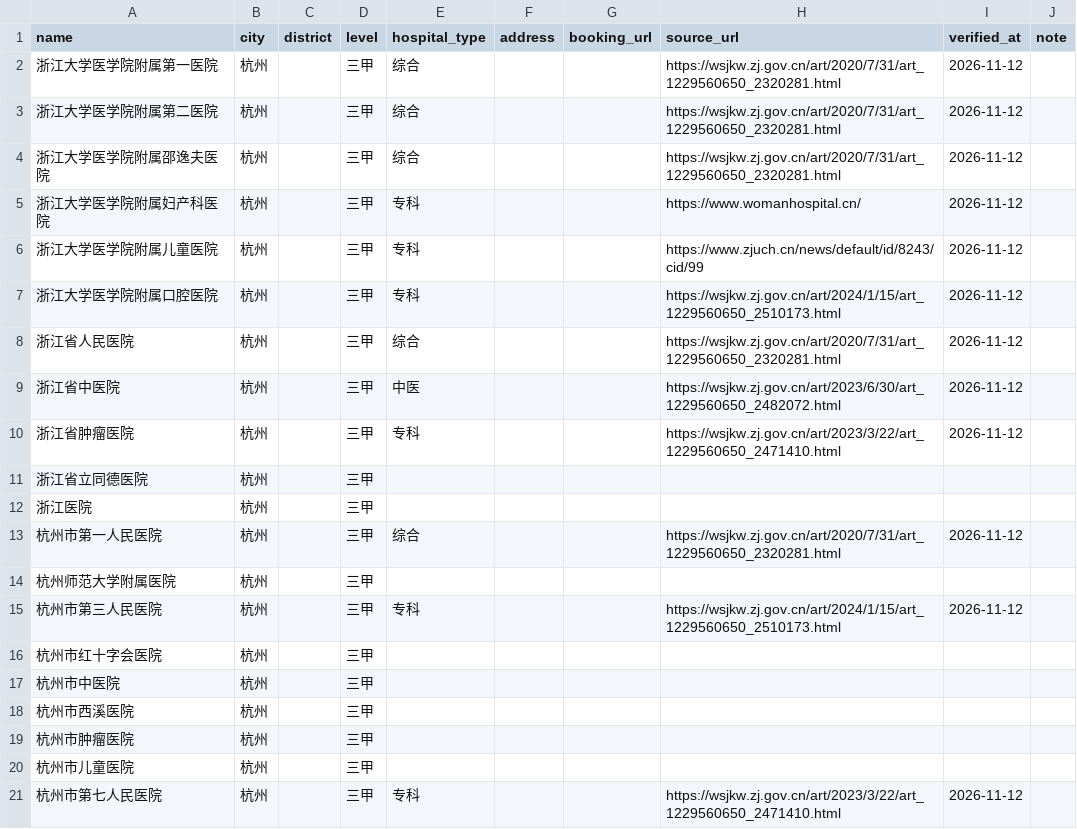
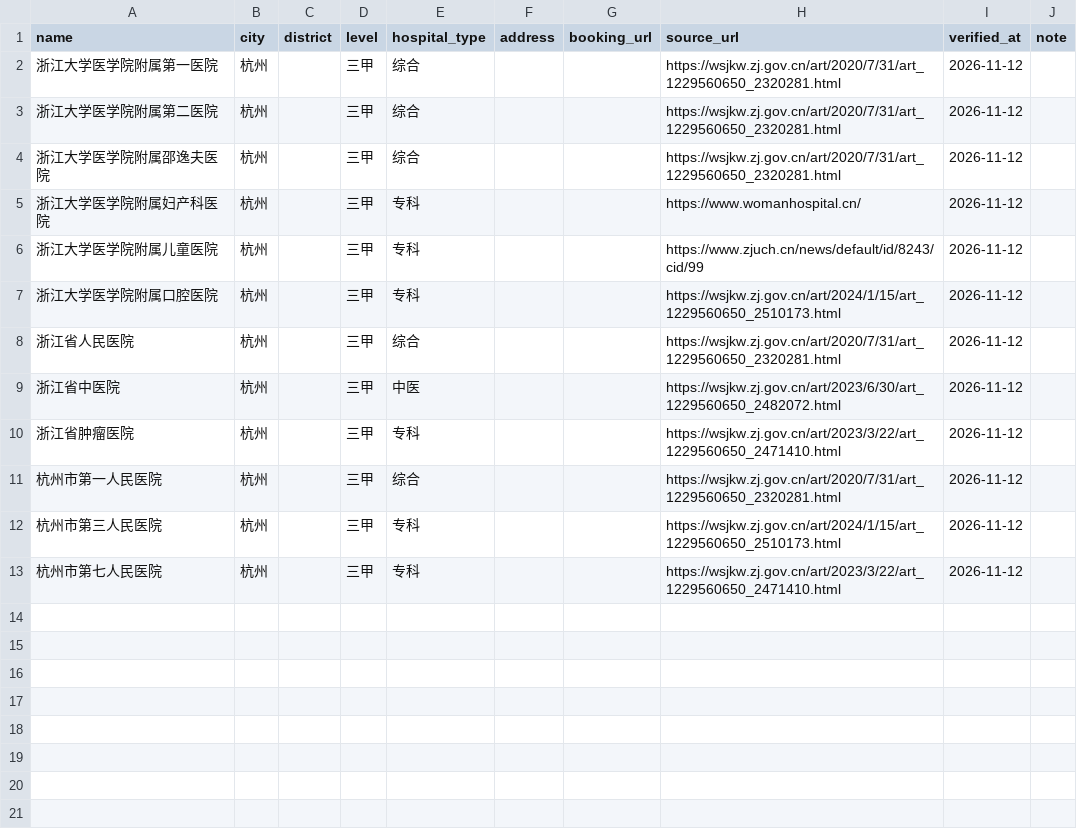
Before and after one commit to Breuky/SuperPatient, a CSV file: agent/data/hospitals.csv, drawn as a sheet; the diff names each change by its address in the sheet, - before the commit and + after, or states it on an @@ line.

Commit message:
data(l3): 移除 8 家未核对医院，白名单只留可溯源条目
删除依据：无法给出官方文件或官网依据的一律不进白名单（浙江医院、省立同德、市红会、杭师大附院、市西溪、市肿瘤、市儿童、市中医院）。删除前把 8 行导出到 db/2026-11-12_removed_hospitals.sql 以便恢复；科室表按外键级联清理。现白名单 12 家，全部 verified=true。

```diff
--- a/agent/data/hospitals.csv
+++ b/agent/data/hospitals.csv
-row 11: 浙江省立同德医院 | 杭州 |  | 三甲
-row 12: 浙江医院 | 杭州 |  | 三甲
-row 14: 杭州师范大学附属医院 | 杭州 |  | 三甲
-row 16: 杭州市红十字会医院 | 杭州 |  | 三甲
-row 17: 杭州市中医院 | 杭州 |  | 三甲
-row 18: 杭州市西溪医院 | 杭州 |  | 三甲
-row 19: 杭州市肿瘤医院 | 杭州 |  | 三甲
-row 20: 杭州市儿童医院 | 杭州 |  | 三甲
```
Also changed, not shown: 1 other file.
